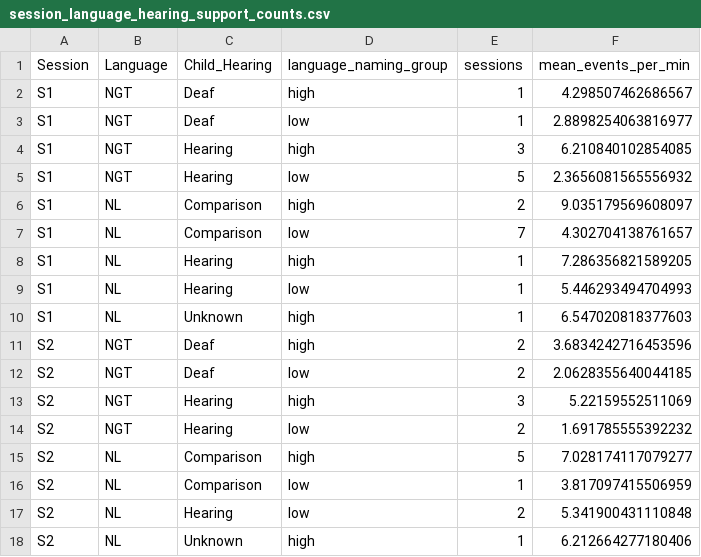
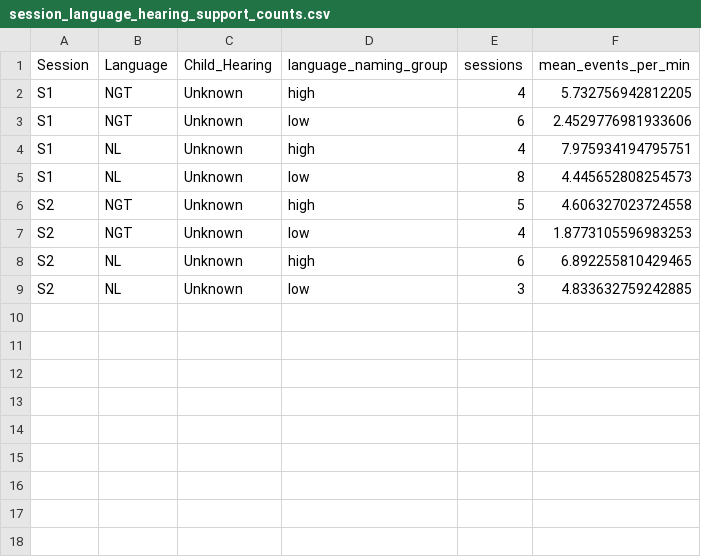
Before and after one commit to leekezar/leekezar.github.io, a CSV file: naming_assets/session_language_hearing_support_counts.csv, drawn as a sheet.

```diff
--- a/naming_assets/session_language_hearing_support_counts.csv
+++ b/naming_assets/session_language_hearing_support_counts.csv
@@ -1,18 +1,9 @@
 Session,Language,Child_Hearing,language_naming_group,sessions,mean_events_per_min
-S1,NGT,Deaf,high,1,4.298507462686567
-S1,NGT,Deaf,low,1,2.8898254063816977
-S1,NGT,Hearing,high,3,6.210840102854085
-S1,NGT,Hearing,low,5,2.3656081565556932
-S1,NL,Comparison,high,2,9.035179569608097
-S1,NL,Comparison,low,7,4.302704138761657
-S1,NL,Hearing,high,1,7.286356821589205
-S1,NL,Hearing,low,1,5.446293494704993
-S1,NL,Unknown,high,1,6.547020818377603
-S2,NGT,Deaf,high,2,3.6834242716453596
-S2,NGT,Deaf,low,2,2.0628355640044185
-S2,NGT,Hearing,high,3,5.22159552511069
-S2,NGT,Hearing,low,2,1.691785555392232
-S2,NL,Comparison,high,5,7.028174117079277
-S2,NL,Comparison,low,1,3.817097415506959
-S2,NL,Hearing,low,2,5.341900431110848
-S2,NL,Unknown,high,1,6.212664277180406
+S1,NGT,Unknown,high,4,5.732756942812205
+S1,NGT,Unknown,low,6,2.4529776981933606
+S1,NL,Unknown,high,4,7.975934194795751
+S1,NL,Unknown,low,8,4.445652808254573
+S2,NGT,Unknown,high,5,4.606327023724558
+S2,NGT,Unknown,low,4,1.8773105596983253
+S2,NL,Unknown,high,6,6.892255810429465
+S2,NL,Unknown,low,3,4.833632759242885
```
Also changed, not shown: naming_assets/flat_manifest.csv, naming_assets/session_support_metadata.csv, 10 other files.
